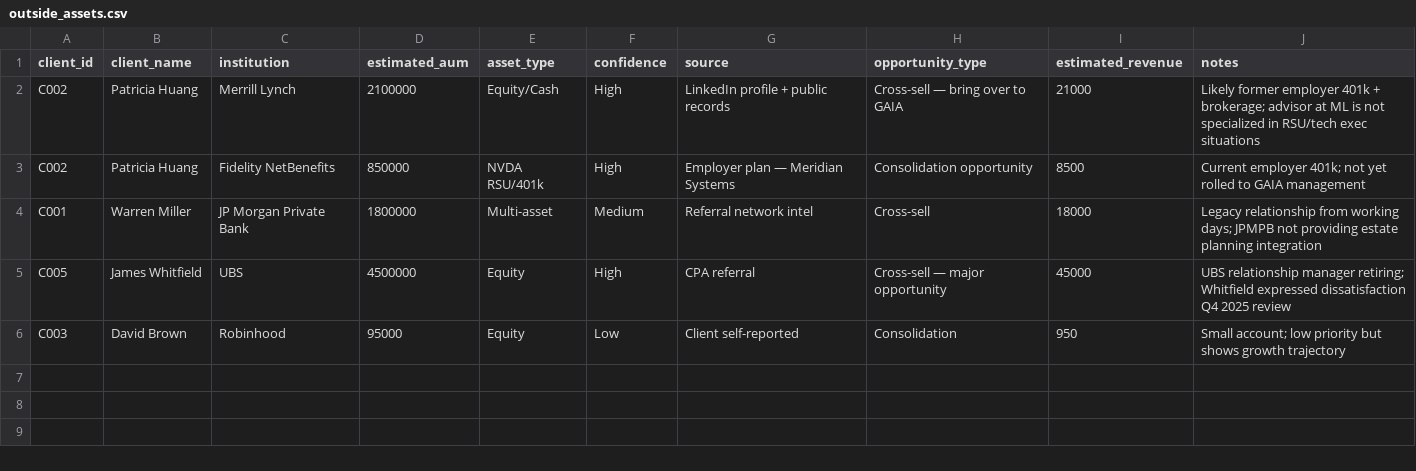
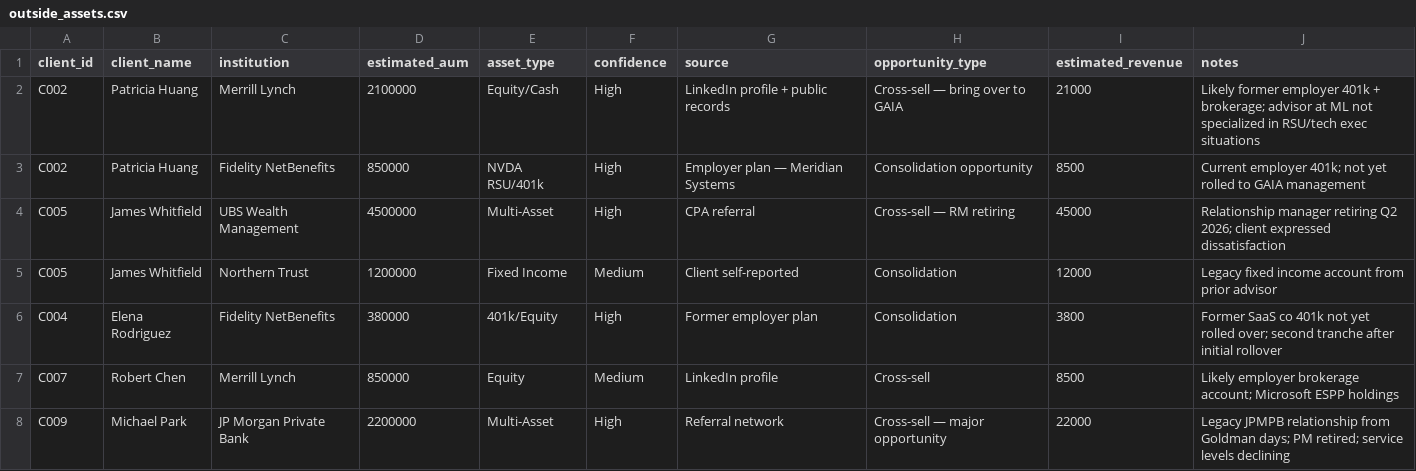
Before and after one commit to ScottMorgan85/gaia-fin-studio, a CSV file: data/outside_assets.csv, drawn as a sheet; removed rows and columns are numbered as before the commit, all else as after; the diff names each change by its address in the sheet, - before the commit and + after, or states it on an @@ line.

```diff
--- a/data/outside_assets.csv
+++ b/data/outside_assets.csv
-J2 (notes): …at ML is not specialized…
+J2 (notes): …at ML not specialized…
-row 4: C001 | Warren Miller | JP Morgan Private Bank | 1800000 | Multi-asset | Medium | Referral network intel | Cross-sell | 18000 | Legacy relationship from working days; JPMPB not providing estate planning integration
-C4 (institution): UBS
+C4 (institution): UBS Wealth Management
-E4 (asset_type): Equity
+E4 (asset_type): Multi-Asset
-H4 (opportunity_type): Cross-sell — major opportunity
+H4 (opportunity_type): Cross-sell — RM retiring
-J4 (notes): UBS relationship manager retiring; Whitfield expressed dissatisfaction Q4 2025 review
+J4 (notes): Relationship manager retiring Q2 2026; client expressed dissatisfaction
-row 6: C003 | David Brown | Robinhood | 95000 | Equity | Low | Client self-reported | Consolidation | 950 | Small account; low priority but shows growth trajectory
+row 5: C005 | James Whitfield | Northern Trust | 1200000 | Fixed Income | Medium | Client self-reported | Consolidation | 12000 | Legacy fixed income account from prior advisor
+row 6: C004 | Elena Rodriguez | Fidelity NetBenefits | 380000 | 401k/Equity | High | Former employer plan | Consolidation | 3800 | Former SaaS co 401k not yet rolled over; second tranche after initial rollover
+row 7: C007 | Robert Chen | Merrill Lynch | 850000 | Equity | Medium | LinkedIn profile | Cross-sell | 8500 | Likely employer brokerage account; Microsoft ESPP holdings
+row 8: C009 | Michael Park | JP Morgan Private Bank | 2200000 | Multi-Asset | High | Referral network | Cross-sell — major opportunity | 22000 | Legacy JPMPB relationship from Goldman days; PM retired; service levels declining
```
Also changed, not shown: data/accounts.csv, data/client_alerts.csv, 2 other files.
